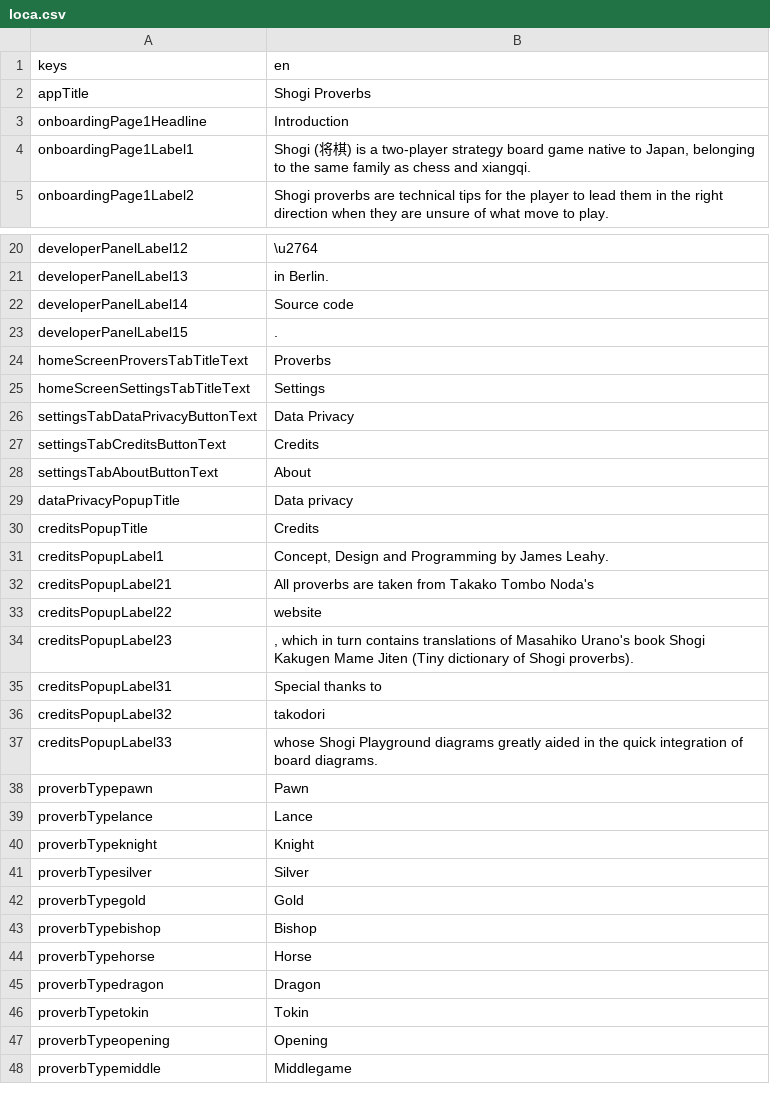
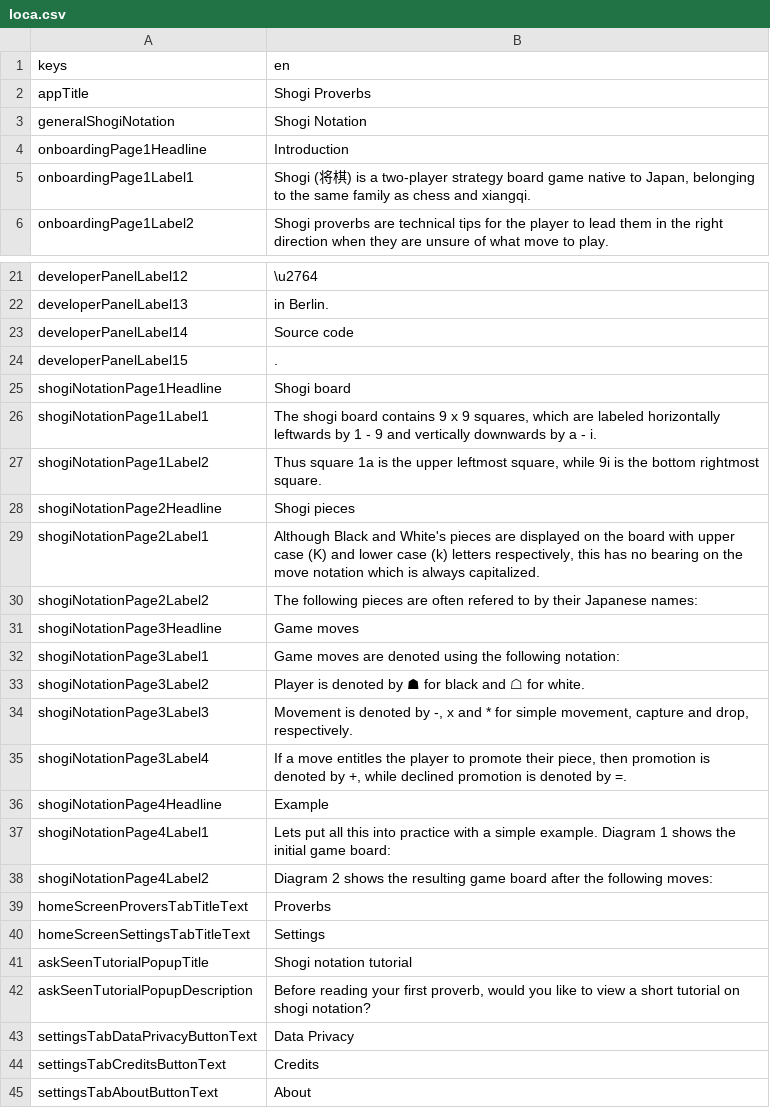
Before and after one commit to defuncart/shogi_proverbs, a CSV file: assets_dev/loca/loca.csv, drawn as a sheet; only a part is shown, gaps mark what is left out; the shorter side is filled out with more unchanged rows.

Commit message:
Feature/shogi notation tutorial (#7)
Adds a tutorial on shogi notation. Before the user first opens a proverb, a popup is displayed asking if they would like to view this tutorial.

Commits:
* Hook up POC ShogiNotationScreen.
* Rename OnboardingPage to ContentPage. Move to common.
* Add ShogiNotationPage1.
* Update to use latest version of flutter_shogi_board.
* Add ShogiNotationPage2.
* Add ShogiNotationPage3.
* Add ShogiNotationPage4.
* ISettingsDatabase: add hasSeenTutorial.
* Add _AskSeenTutorialPopup.

```diff
--- a/assets_dev/loca/loca.csv
+++ b/assets_dev/loca/loca.csv
@@ -2,2 +2,3 @@ keys;en
 appTitle;Shogi Proverbs
+generalShogiNotation;Shogi Notation
 onboardingPage1Headline;Introduction
@@ -23,4 +24,20 @@ developerPanelLabel14;Source code
 developerPanelLabel15;.
+shogiNotationPage1Headline;Shogi board
+shogiNotationPage1Label1;The shogi board contains 9 x 9 squares, which are labeled horizontally leftwards by 1 - 9 and vertically downwards by a - i.
+shogiNotationPage1Label2;Thus square 1a is the upper leftmost square, while 9i is the bottom rightmost square.
+shogiNotationPage2Headline;Shogi pieces
+shogiNotationPage2Label1;Although Black and White's pieces are displayed on the board with upper case (K) and lower case (k) letters respectively, this has no bearing on the move notation which is always capitalized.
+shogiNotationPage2Label2;The following pieces are often refered to by their Japanese names:
+shogiNotationPage3Headline;Game moves
+shogiNotationPage3Label1;Game moves are denoted using the following notation:
+shogiNotationPage3Label2;Player is denoted by ☗ for black and ☖ for white.
+shogiNotationPage3Label3;Movement is denoted by -, x and * for simple movement, capture and drop, respectively.
+shogiNotationPage3Label4;If a move entitles the player to promote their piece, then promotion is denoted by +, while declined promotion is denoted by =.
+shogiNotationPage4Headline;Example
+shogiNotationPage4Label1;Lets put all this into practice with a simple example. Diagram 1 shows the initial game board:
+shogiNotationPage4Label2;Diagram 2 shows the resulting game board after the following moves:
 homeScreenProversTabTitleText;Proverbs
 homeScreenSettingsTabTitleText;Settings
+askSeenTutorialPopupTitle;Shogi notation tutorial
+askSeenTutorialPopupDescription;Before reading your first proverb, would you like to view a short tutorial on shogi notation?
 settingsTabDataPrivacyButtonText;Data Privacy
```
Also changed, not shown: 17 other files.
